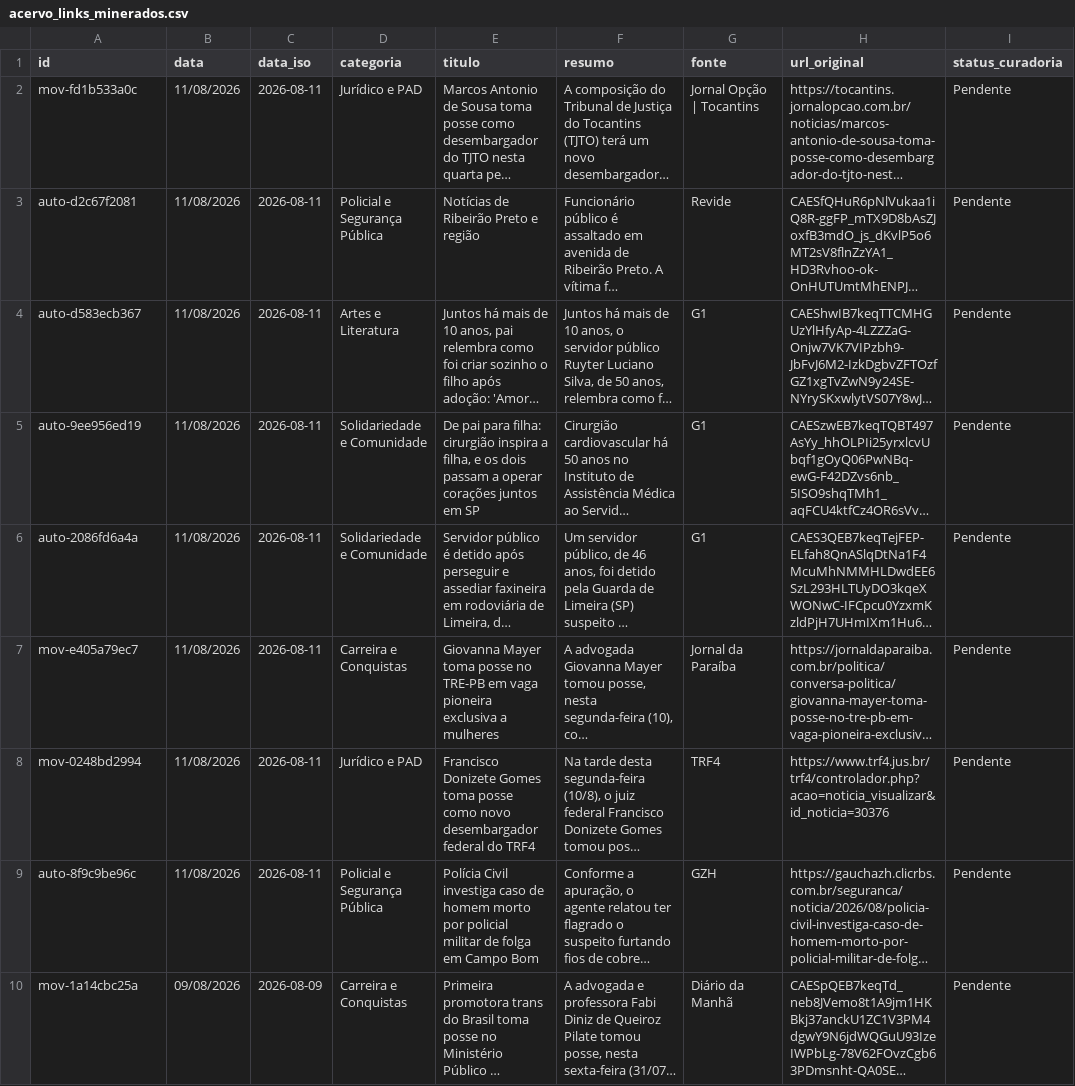
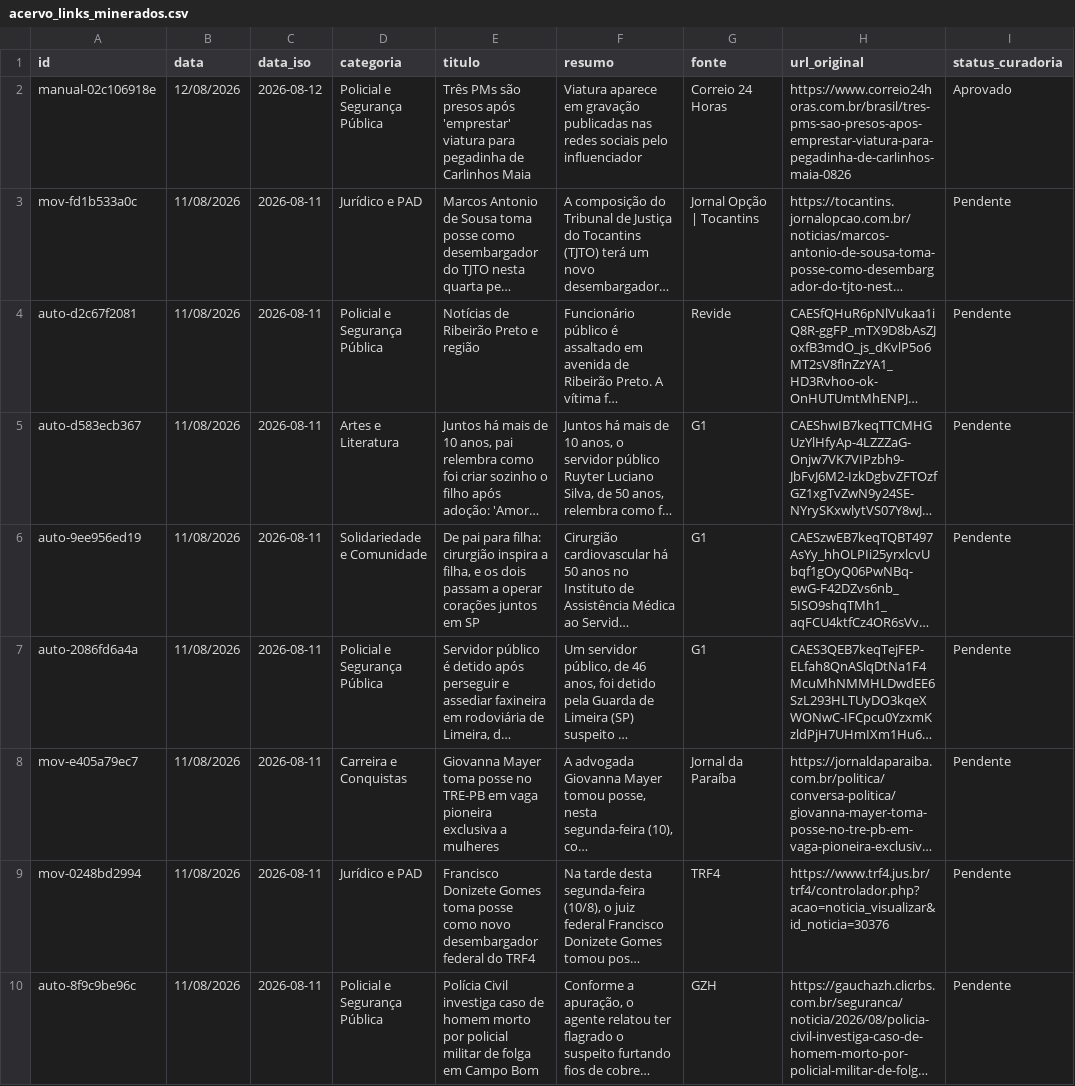
Before and after one commit to yuriluna85/publicoverso, a CSV file: data/acervo_links_minerados.csv, drawn as a sheet; only a part is shown; the shorter side is filled out with more unchanged rows; long unchanged cells end in …; addresses are those after the commit; the diff names each change by its address in the sheet, - before the commit and + after, or states it on an @@ line.

```diff
--- a/data/acervo_links_minerados.csv
+++ b/data/acervo_links_minerados.csv
+row 2: manual-02c106918e | 12/08/2026 | 2026-08-12 | Policial e Segurança Pública | Três PMs são presos após 'emprestar' viatura para pegadinha de Carlinhos Maia | Viatura aparece em gravação publicadas nas redes sociais pelo influenciador | Correio 24 Horas | https://www.correio24horas.com.br/brasil/tres-pms-sao-presos-apos-emprestar-viatura-para-pegadinha-de-carlinhos-maia-0826 | Aprovado
-D7 (categoria): Solidariedade e Comunidade
+D7 (categoria): Policial e Segurança Pública
```
Also changed, not shown: 8 other files.
